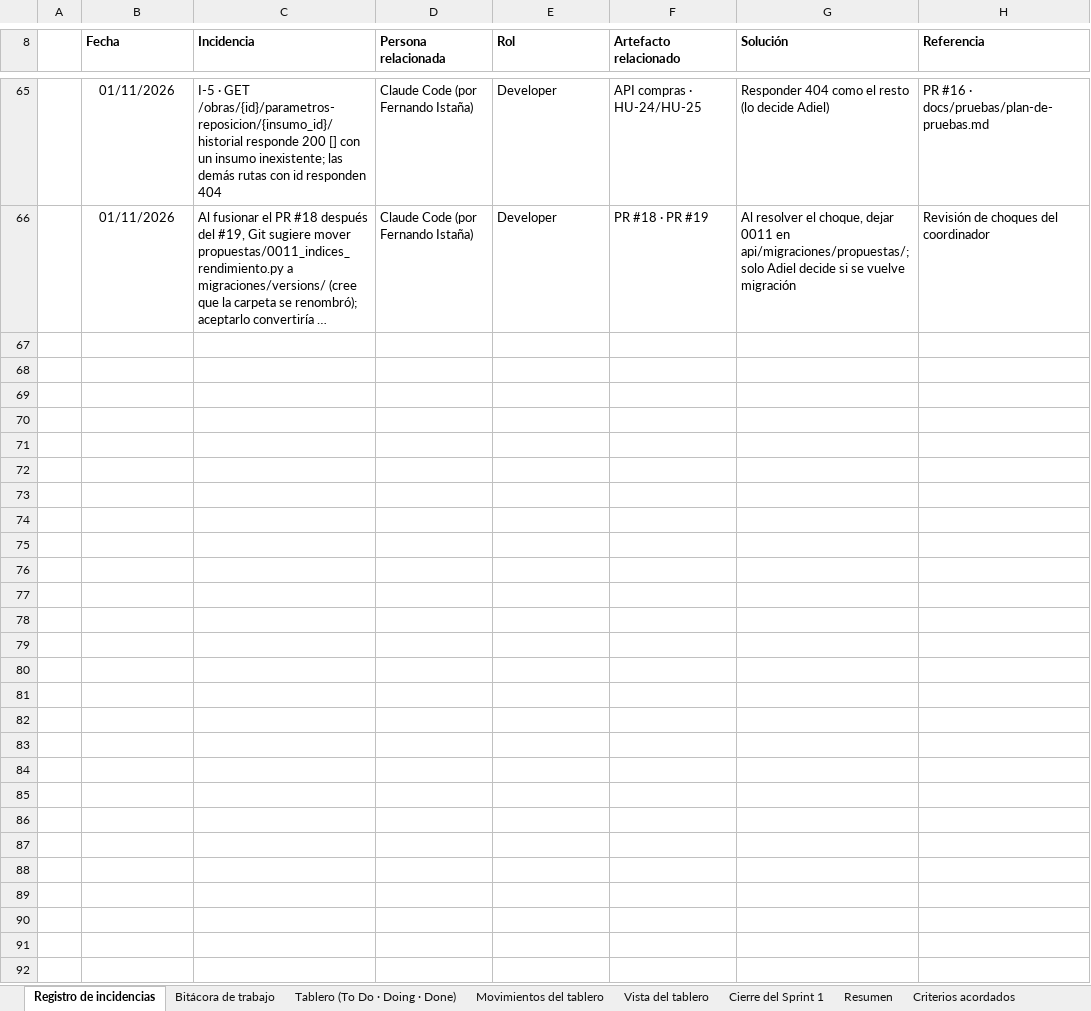
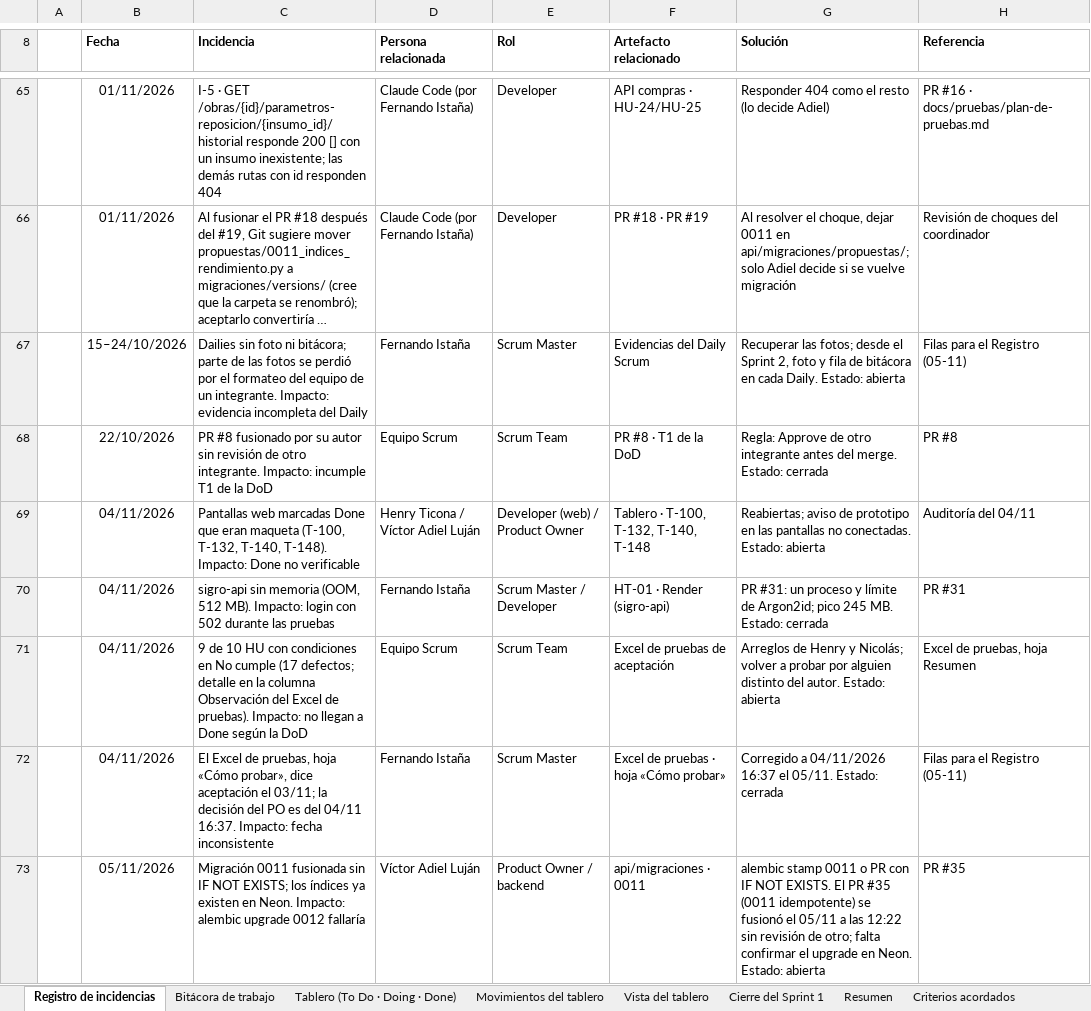
Before and after one commit to nandoestebanif/sevens-sigro, an Excel workbook: docs/scrum/SIGRO - Sprint 1 · Registro del Sprint.xlsx, sheet Registro de incidencias, drawn as a sheet; only a part is shown, gaps mark what is left out; long unchanged cells end in …; values as stored, in another font and other column widths than the file's, no borders; the diff covers the shown part only; the diff names each change by its address in the sheet, - before the commit and + after, or states it on an @@ line.

Commit message:
registro: bitácora e incidencias del 25/10 al 05/11 y fecha de la decisión del PO
Registro del Sprint 1 (editado por XML; el burndown y las demás partes quedan
byte a byte):
- Bitácora: 20 filas nuevas al final (166-185), solo las que no estaban. Se omiten
  los resúmenes que el Registro ya detalla fila por fila (pruebas del 04/11
  14:26-16:34, decisión del PO 16:37, T-233/T-263/T-242 del 05/11 11:44).
- Incidencias: 13 filas nuevas (67-79); se omite «tablero en bloque del 22/10»,
  ya registrada el 28/10 y el 29/10.
- enyeynex = Víctor Adiel Luján: las 7 celdas que lo nombraban (Bitácora G163-G164,
  Tablero Q238 y Q268, Movimientos H350-I351) dicen «Víctor Adiel Luján (enyeynex)».
- Las 9 aceptaciones con observaciones del 04/11 se mantienen (decisión del equipo).

Excel de pruebas: «Cómo probar»!B2 pasa de 03/11/2026 a 04/11/2026 16:37.

```diff
--- a/docs/scrum/SIGRO - Sprint 1 · Registro del Sprint.xlsx (sheet Registro de incidencias)
+++ b/docs/scrum/SIGRO - Sprint 1 · Registro del Sprint.xlsx (sheet Registro de incidencias)
+row 67:  | 15–24/10/2026 | Dailies sin foto ni bitácora; parte de las fotos se perdió por el formateo del equipo de un integrante. Impacto: evidencia incompleta del Daily | Fernando Istaña | Scrum Master | Evidencias del Daily Scrum | Recuperar las fotos; desde el Sprint 2, foto y fila de bitácora en cada Daily. Estado: abierta | Filas para el Registro (05-11)
+row 68:  | 22/10/2026 | PR #8 fusionado por su autor sin revisión de otro integrante. Impacto: incumple T1 de la DoD | Equipo Scrum | Scrum Team | PR #8 · T1 de la DoD | Regla: Approve de otro integrante antes del merge. Estado: cerrada | PR #8
+row 69:  | 04/11/2026 | Pantallas web marcadas Done que eran maqueta (T-100, T-132, T-140, T-148). Impacto: Done no verificable | Henry Ticona / Víctor Adiel Luján | Developer (web) / Product Owner | Tablero · T-100, T-132, T-140, T-148 | Reabiertas; aviso de prototipo en las pantallas no conectadas. Estado: abierta | Auditoría del 04/11
+row 70:  | 04/11/2026 | sigro-api sin memoria (OOM, 512 MB). Impacto: login con 502 durante las pruebas | Fernando Istaña | Scrum Master / Developer | HT-01 · Render (sigro-api) | PR #31: un proceso y límite de Argon2id; pico 245 MB. Estado: cerrada | PR #31
+row 71:  | 04/11/2026 | 9 de 10 HU con condiciones en No cumple (17 defectos; detalle en la columna Observación del Excel de pruebas). Impacto: no llegan a Done según la DoD | Equipo Scrum | Scrum Team | Excel de pruebas de aceptación | Arreglos de Henry y Nicolás; volver a probar por alguien distinto del autor. Estado: abierta | Excel de pruebas, hoja Resumen
+row 72:  | 04/11/2026 | El Excel de pruebas, hoja «Cómo probar», dice aceptación el 03/11; la decisión del PO es del 04/11 16:37. Impacto: fecha inconsistente | Fernando Istaña | Scrum Master | Excel de pruebas · hoja «Cómo probar» | Corregido a 04/11/2026 16:37 el 05/11. Estado: cerrada | Filas para el Registro (05-11)
+row 73:  | 05/11/2026 | Migración 0011 fusionada sin IF NOT EXISTS; los índices ya existen en Neon. Impacto: alembic upgrade 0012 fallaría | Víctor Adiel Luján | Product Owner / backend | api/migraciones · 0011 | alembic stamp 0011 o PR con IF NOT EXISTS. El PR #35 (0011 idempotente) se fusionó el 05/11 a las 12:22 sin revisión de otro; falta confirmar el upgrade en Neon. Estado: abierta | PR #35
```
Also changed, not shown: 6 added rows elsewhere in this sheet, sheet Bitácora de trabajo, sheet Movimientos del tablero, sheet Tablero (To Do · Doing · Done), docs/pruebas/SIGRO - Pruebas de aceptación (Sprint 2).xlsx.
